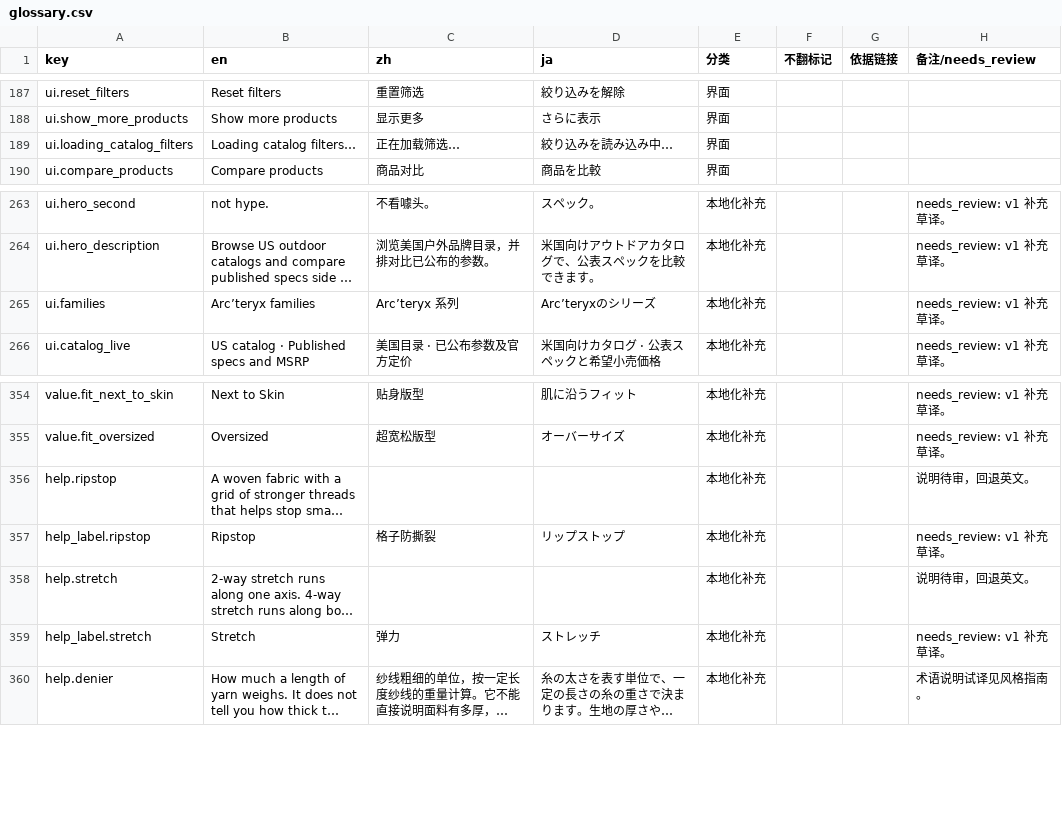
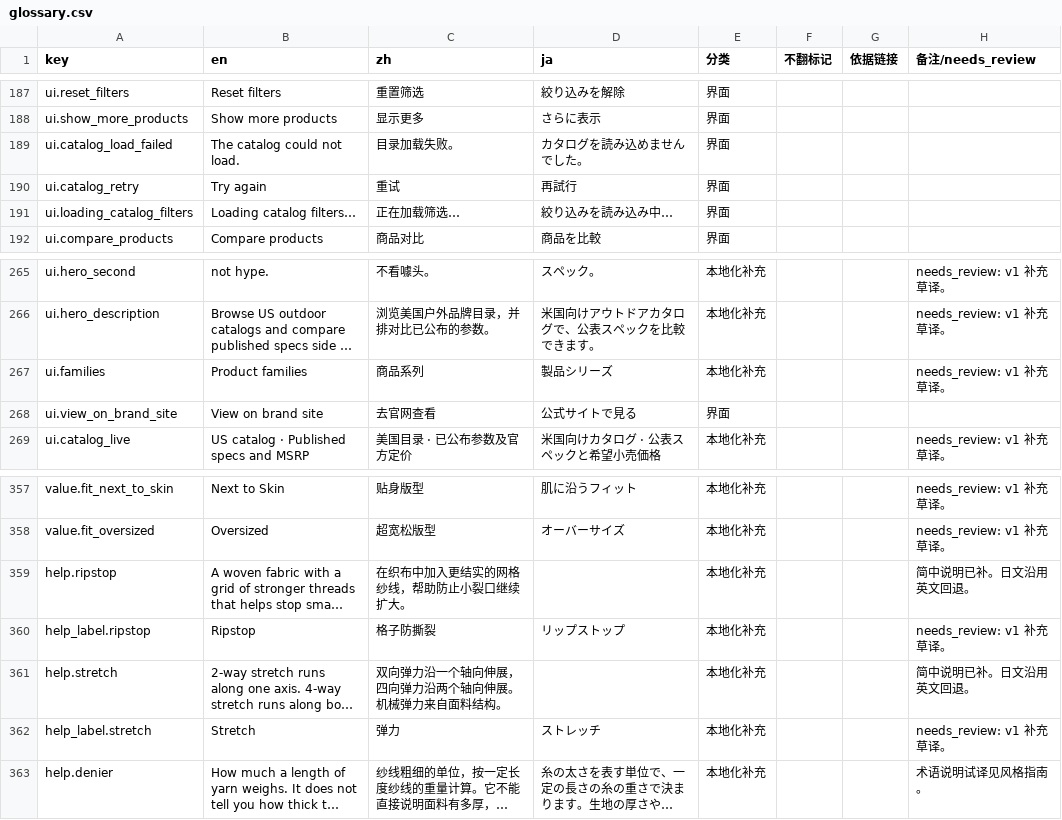
Before and after one commit to devgyo/rangeset, a CSV file: docs/i18n/glossary.csv, drawn as a sheet; only a part is shown, gaps mark what is left out; long unchanged cells end in …; addresses are those after the commit; the diff covers the shown part only; the diff names each change by its address in the sheet, - before the commit and + after, or states it on an @@ line.

```diff
--- a/docs/i18n/glossary.csv
+++ b/docs/i18n/glossary.csv
+row 189: ui.catalog_load_failed | The catalog could not load. | 目录加载失败。 | カタログを読み込めませんでした。 | 界面
+row 190: ui.catalog_retry | Try again | 重试 | 再試行 | 界面
-B267 (en): Arc’teryx families
+B267 (en): Product families
-C267 (zh): Arc’teryx 系列
+C267 (zh): 商品系列
-D267 (ja): Arc’teryxのシリーズ
+D267 (ja): 製品シリーズ
+row 268: ui.view_on_brand_site | View on brand site | 去官网查看 | 公式サイトで見る | 界面
-C359 (zh): (empty)
+C359 (zh): 在织布中加入更结实的网格纱线，帮助防止小裂口继续扩大。
-H359 (备注/needs_review): 说明待审，回退英文。
+H359 (备注/needs_review): 简中说明已补。日文沿用英文回退。
-C361 (zh): (empty)
+C361 (zh): 双向弹力沿一个轴向伸展，四向弹力沿两个轴向伸展。机械弹力来自面料结构。
-H361 (备注/needs_review): 说明待审，回退英文。
+H361 (备注/needs_review): 简中说明已补。日文沿用英文回退。
```
Also changed, not shown: 21 edited cells elsewhere in this file, 40 other files.
